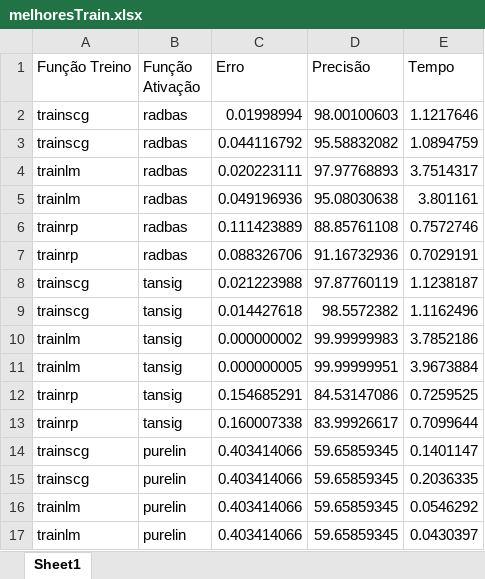
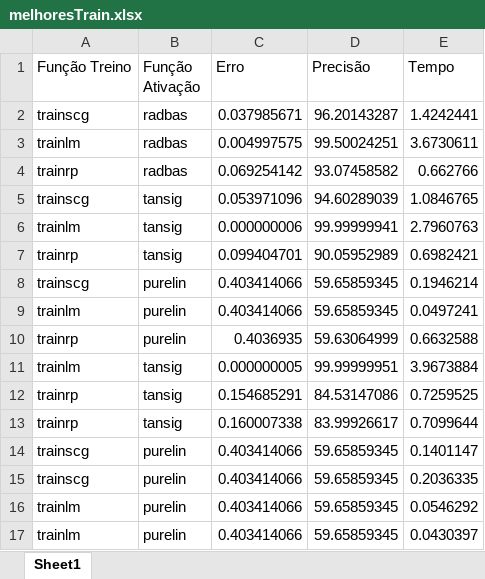
Before and after one commit to mAd-5864/TP-CR, an Excel workbook: Dataset1 - Hepatitis/melhoresTrain.xlsx, sheet Sheet1, drawn as a sheet; only a part is shown; values as stored, in another font and other column widths than the file's, no borders; removed rows and columns are numbered as before the commit, all else as after; the diff names each change by its address in the sheet, - before the commit and + after, or states it on an @@ line.

```diff
--- a/Dataset1 - Hepatitis/melhoresTrain.xlsx (sheet Sheet1)
+++ b/Dataset1 - Hepatitis/melhoresTrain.xlsx (sheet Sheet1)
-C2 (Erro): 0.01998994
+C2 (Erro): 0.037985671
-D2 (Precisão): 98.00100603
+D2 (Precisão): 96.20143287
-E2 (Tempo): 1.1217646
+E2 (Tempo): 1.4242441
-row 3: trainscg | radbas | 0.044116792 | 95.58832082 | 1.0894759
-C3 (Erro): 0.020223111
+C3 (Erro): 0.004997575
-D3 (Precisão): 97.97768893
+D3 (Precisão): 99.50024251
-E3 (Tempo): 3.7514317
+E3 (Tempo): 3.6730611
-row 5: trainlm | radbas | 0.049196936 | 95.08030638 | 3.801161
-C4 (Erro): 0.111423889
+C4 (Erro): 0.069254142
-D4 (Precisão): 88.85761108
+D4 (Precisão): 93.07458582
-E4 (Tempo): 0.7572746
+E4 (Tempo): 0.662766
-row 7: trainrp | radbas | 0.088326706 | 91.16732936 | 0.7029191
-C5 (Erro): 0.021223988
+C5 (Erro): 0.053971096
-D5 (Precisão): 97.87760119
+D5 (Precisão): 94.60289039
-E5 (Tempo): 1.1238187
+E5 (Tempo): 1.0846765
-row 9: trainscg | tansig | 0.014427618 | 98.5572382 | 1.1162496
-C6 (Erro): 0.000000002
+C6 (Erro): 0.000000006
-D6 (Precisão): 99.99999983
+D6 (Precisão): 99.99999941
-E6 (Tempo): 3.7852186
+E6 (Tempo): 2.7960763
+row 7: trainrp | tansig | 0.099404701 | 90.05952989 | 0.6982421
+row 8: trainscg | purelin | 0.403414066 | 59.65859345 | 0.1946214
+row 9: trainlm | purelin | 0.403414066 | 59.65859345 | 0.0497241
+row 10: trainrp | purelin | 0.4036935 | 59.63064999 | 0.6632588
```
Also changed, not shown: 5 other files.
